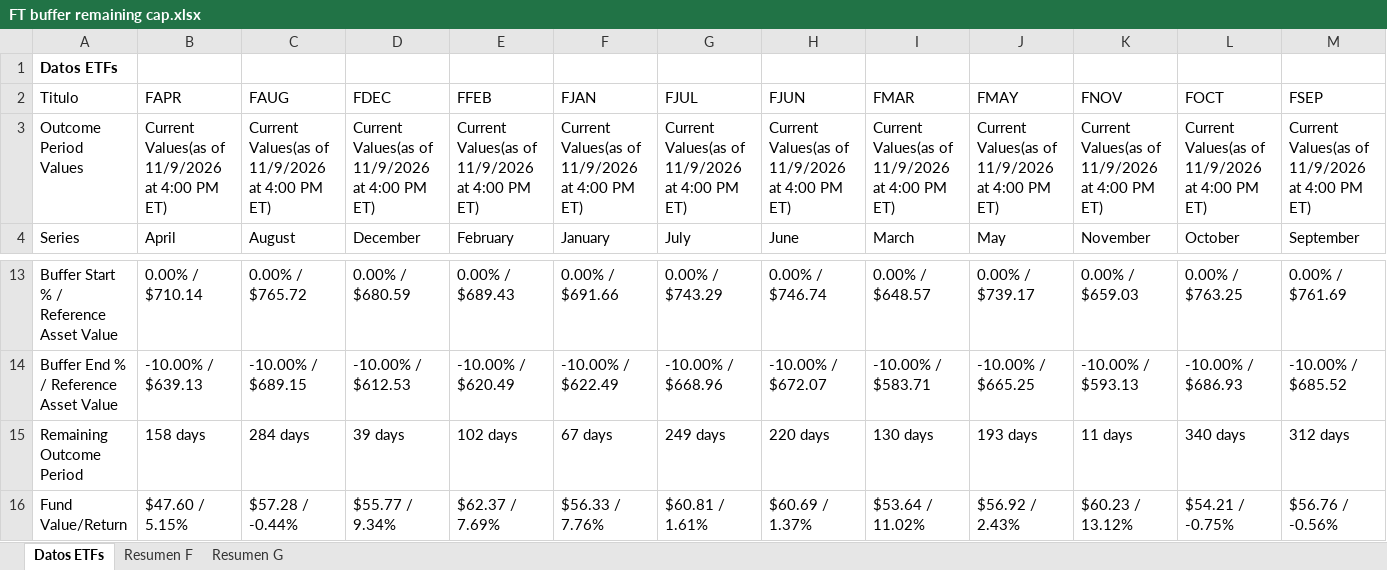
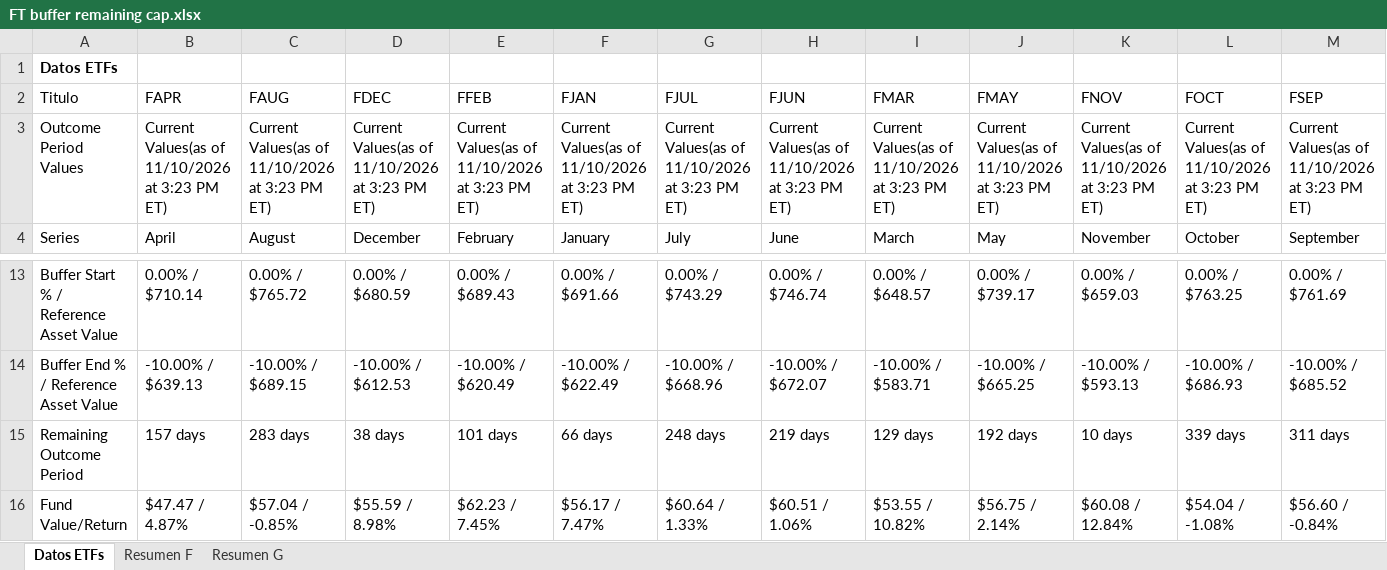
Before and after one commit to Toaderz/Ft-buffer-evolve, an Excel workbook: FT buffer remaining cap.xlsx, sheet Datos ETFs, drawn as a sheet; only a part is shown, gaps mark what is left out; values as stored, in another font and other column widths than the file's, no borders; table styles not drawn; the diff covers the shown part only; the diff names each change by its address in the sheet, - before the commit and + after, or states it on an @@ line.

```diff
--- a/FT buffer remaining cap.xlsx (sheet Datos ETFs)
+++ b/FT buffer remaining cap.xlsx (sheet Datos ETFs)
-B3 (FAPR): …Values(as of 11/9/2026 at 4:00 PM ET)
+B3 (FAPR): …Values(as of 11/10/2026 at 3:23 PM ET)
-C3 (FAUG): …Values(as of 11/9/2026 at 4:00 PM ET)
+C3 (FAUG): …Values(as of 11/10/2026 at 3:23 PM ET)
-D3 (FDEC): …Values(as of 11/9/2026 at 4:00 PM ET)
+D3 (FDEC): …Values(as of 11/10/2026 at 3:23 PM ET)
-E3 (FFEB): …Values(as of 11/9/2026 at 4:00 PM ET)
+E3 (FFEB): …Values(as of 11/10/2026 at 3:23 PM ET)
-F3 (FJAN): …Values(as of 11/9/2026 at 4:00 PM ET)
+F3 (FJAN): …Values(as of 11/10/2026 at 3:23 PM ET)
-G3 (FJUL): …Values(as of 11/9/2026 at 4:00 PM ET)
+G3 (FJUL): …Values(as of 11/10/2026 at 3:23 PM ET)
-H3 (FJUN): …Values(as of 11/9/2026 at 4:00 PM ET)
+H3 (FJUN): …Values(as of 11/10/2026 at 3:23 PM ET)
-I3 (FMAR): …Values(as of 11/9/2026 at 4:00 PM ET)
+I3 (FMAR): …Values(as of 11/10/2026 at 3:23 PM ET)
-J3 (FMAY): …Values(as of 11/9/2026 at 4:00 PM ET)
+J3 (FMAY): …Values(as of 11/10/2026 at 3:23 PM ET)
-K3 (FNOV): …Values(as of 11/9/2026 at 4:00 PM ET)
+K3 (FNOV): …Values(as of 11/10/2026 at 3:23 PM ET)
-L3 (FOCT): …Values(as of 11/9/2026 at 4:00 PM ET)
+L3 (FOCT): …Values(as of 11/10/2026 at 3:23 PM ET)
-M3 (FSEP): …Values(as of 11/9/2026 at 4:00 PM ET)
+M3 (FSEP): …Values(as of 11/10/2026 at 3:23 PM ET)
-B15 (FAPR): 158 days
+B15 (FAPR): 157 days
-C15 (FAUG): 284 days
+C15 (FAUG): 283 days
-D15 (FDEC): 39 days
+D15 (FDEC): 38 days
-E15 (FFEB): 102 days
+E15 (FFEB): 101 days
-F15 (FJAN): 67 days
+F15 (FJAN): 66 days
-G15 (FJUL): 249 days
+G15 (FJUL): 248 days
-H15 (FJUN): 220 days
+H15 (FJUN): 219 days
-I15 (FMAR): 130 days
+I15 (FMAR): 129 days
-J15 (FMAY): 193 days
+J15 (FMAY): 192 days
-K15 (FNOV): 11 days
+K15 (FNOV): 10 days
-L15 (FOCT): 340 days
+L15 (FOCT): 339 days
-M15 (FSEP): 312 days
+M15 (FSEP): 311 days
-B16 (FAPR): $47.60 / 5.15%
+B16 (FAPR): $47.47 / 4.87%
-C16 (FAUG): $57.28 / -0.44%
+C16 (FAUG): $57.04 / -0.85%
-D16 (FDEC): $55.77 / 9.34%
+D16 (FDEC): $55.59 / 8.98%
-E16 (FFEB): $62.37 / 7.69%
+E16 (FFEB): $62.23 / 7.45%
-F16 (FJAN): $56.33 / 7.76%
+F16 (FJAN): $56.17 / 7.47%
-G16 (FJUL): $60.81 / 1.61%
+G16 (FJUL): $60.64 / 1.33%
-H16 (FJUN): $60.69 / 1.37%
+H16 (FJUN): $60.51 / 1.06%
-I16 (FMAR): $53.64 / 11.02%
+I16 (FMAR): $53.55 / 10.82%
-J16 (FMAY): $56.92 / 2.43%
+J16 (FMAY): $56.75 / 2.14%
-K16 (FNOV): $60.23 / 13.12%
+K16 (FNOV): $60.08 / 12.84%
-L16 (FOCT): $54.21 / -0.75%
+L16 (FOCT): $54.04 / -1.08%
-M16 (FSEP): $56.76 / -0.56%
+M16 (FSEP): $56.60 / -0.84%
```
Also changed, not shown: 2 added rows, 2 removed rows and 156 edited cells elsewhere in this sheet, sheet Resumen F, sheet Resumen G.
